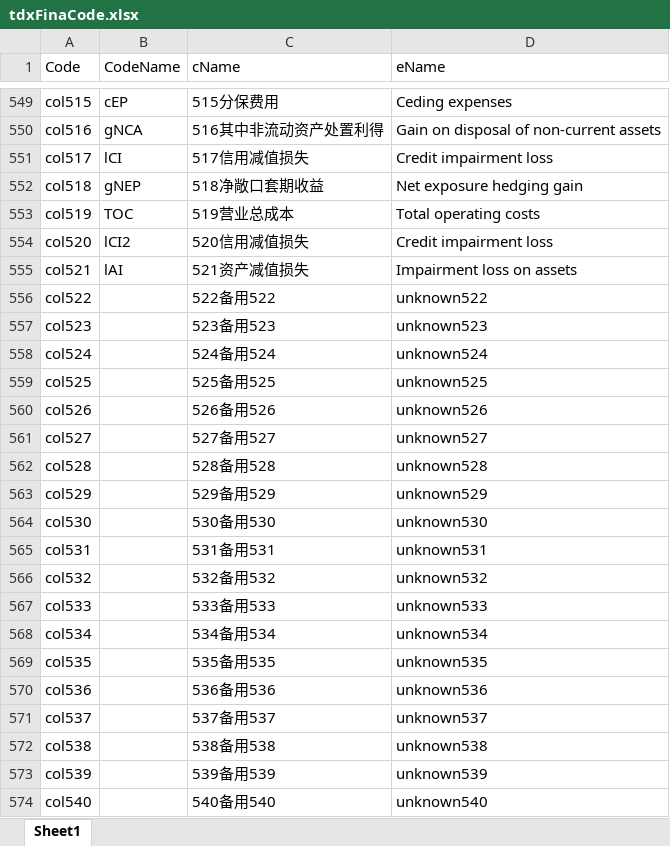
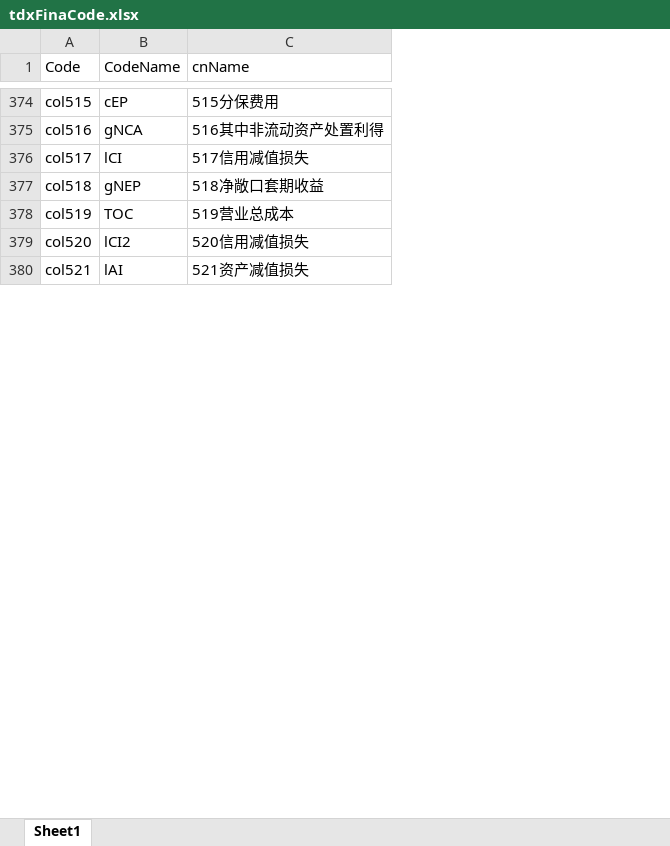
Before and after one commit to u588/app, an Excel workbook: MathAn/tdxFinaCode.xlsx, sheet Sheet1, drawn as a sheet; only a part is shown, gaps mark what is left out; values as stored, in another font and other column widths than the file's, no borders; removed rows and columns are numbered as before the commit, all else as after; the diff covers the shown part only; the diff names each change by its address in the sheet, - before the commit and + after, or states it on an @@ line.

```diff
--- a/MathAn/tdxFinaCode.xlsx (sheet Sheet1)
+++ b/MathAn/tdxFinaCode.xlsx (sheet Sheet1)
-column D (eName), rows 549-555: Ceding expenses | Gain on disposal of non-current assets | Credit impairment loss | Net exposure hedging gain | Total operating costs | Credit impairment loss | Impairment loss on assets
-C1: cName
+C1: cnName
-row 556: col522 |  | 522备用522 | unknown522
-row 557: col523 |  | 523备用523 | unknown523
-row 558: col524 |  | 524备用524 | unknown524
-row 559: col525 |  | 525备用525 | unknown525
-row 560: col526 |  | 526备用526 | unknown526
-row 561: col527 |  | 527备用527 | unknown527
-row 562: col528 |  | 528备用528 | unknown528
-row 563: col529 |  | 529备用529 | unknown529
-row 564: col530 |  | 530备用530 | unknown530
-row 565: col531 |  | 531备用531 | unknown531
-row 566: col532 |  | 532备用532 | unknown532
-row 567: col533 |  | 533备用533 | unknown533
-row 568: col534 |  | 534备用534 | unknown534
-row 569: col535 |  | 535备用535 | unknown535
-row 570: col536 |  | 536备用536 | unknown536
-row 571: col537 |  | 537备用537 | unknown537
-row 572: col538 |  | 538备用538 | unknown538
-row 573: col539 |  | 539备用539 | unknown539
-row 574: col540 |  | 540备用540 | unknown540
```
Also changed, not shown: 1 added row, 197 removed rows and 16 edited cells elsewhere in this sheet, MathAn/tdxFinaCodeRAW.xlsx, 4 other files.
